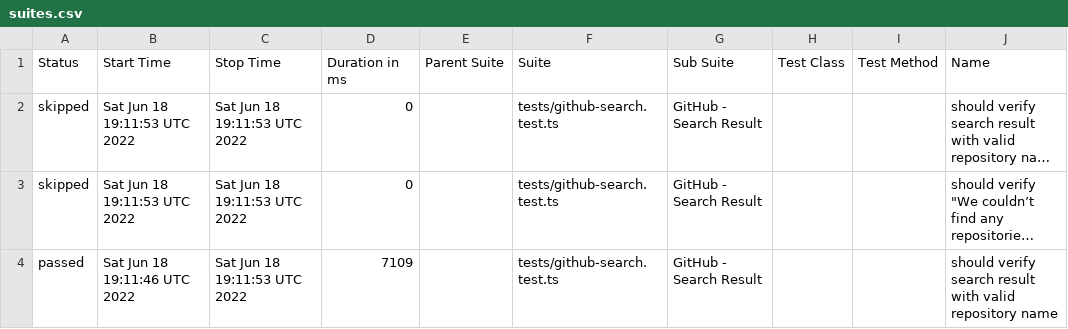
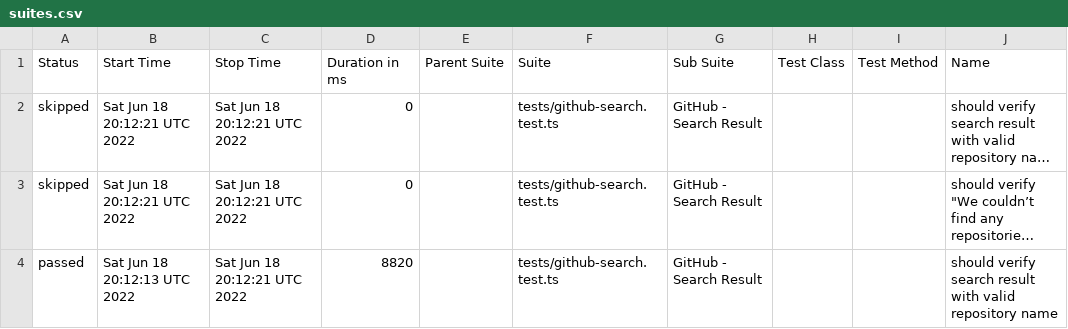
Before and after one commit to anneH/allure-playwright-example, a CSV file: data/suites.csv, drawn as a sheet; only a part is shown; long unchanged cells end in …; the diff names each change by its address in the sheet, - before the commit and + after, or states it on an @@ line.

```diff
--- a/data/suites.csv
+++ b/data/suites.csv
-B2:B3 (Start Time): Sat Jun 18 19:11:53 UTC 2022
+B2:B3 (Start Time): Sat Jun 18 20:12:21 UTC 2022
-C2:C4 (Stop Time): Sat Jun 18 19:11:53 UTC 2022
+C2:C4 (Stop Time): Sat Jun 18 20:12:21 UTC 2022
-B4 (Start Time): Sat Jun 18 19:11:46 UTC 2022
+B4 (Start Time): Sat Jun 18 20:12:13 UTC 2022
-D4 (Duration in ms): 7109
+D4 (Duration in ms): 8820
```
Also changed, not shown: 17 other files.
